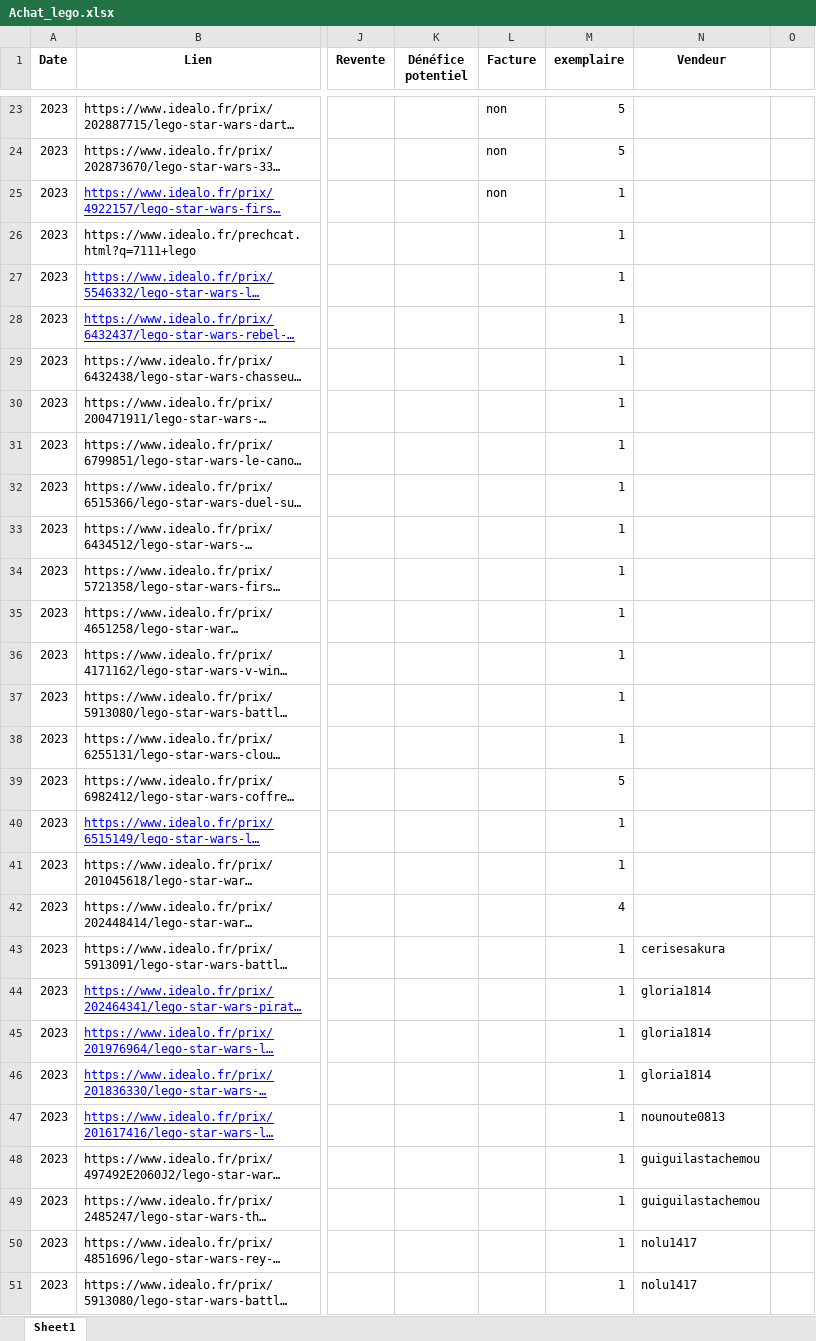
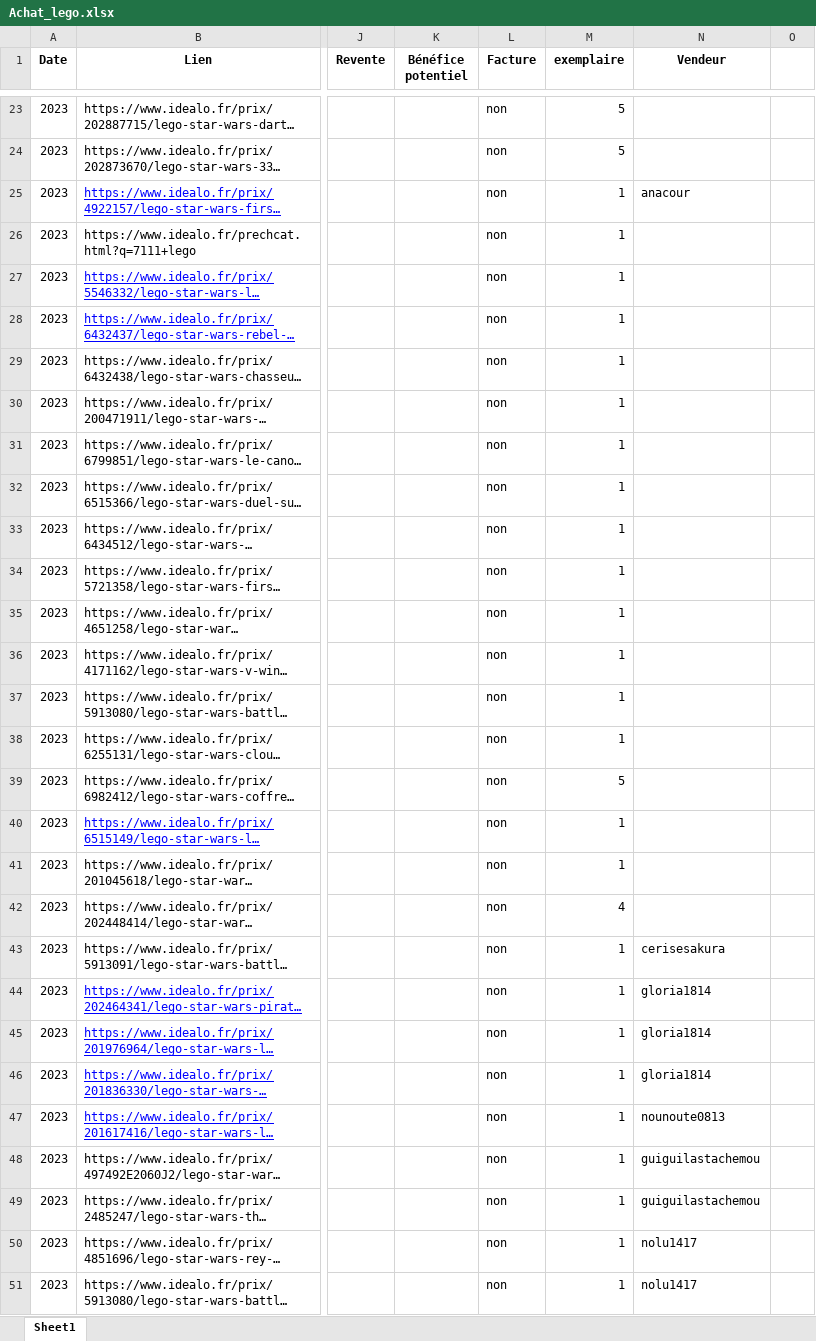
Before and after one commit to pepequentin/ExcelBenef_lego, an Excel workbook: Achat_lego.xlsx, sheet Sheet1, drawn as a sheet; only a part is shown, gaps mark what is left out; long unchanged cells end in …; values as stored, in another font and other column widths than the file's, no borders; the diff covers the shown part only; the diff names each change by its address in the sheet, - before the commit and + after, or states it on an @@ line.

```diff
--- a/Achat_lego.xlsx (sheet Sheet1)
+++ b/Achat_lego.xlsx (sheet Sheet1)
-K1: Dénéfice potentiel
+K1: Bénéfice potentiel
-N25 (Vendeur): (empty)
+N25 (Vendeur): anacour
-L26:L51 (Facture): (empty)
+L26:L51 (Facture): non
```
Also changed, not shown: 1 added row elsewhere in this sheet, 2 other files.
